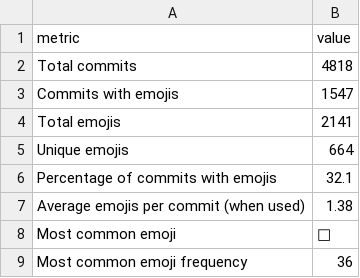
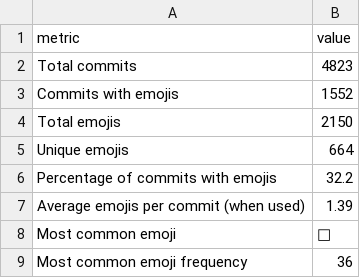
Before and after one commit to chicks-net/data-curated, a CSV file: individuals/chicks/github/commits-analysis/emoji-summary.csv, drawn as a sheet.

```diff
--- a/individuals/chicks/github/commits-analysis/emoji-summary.csv
+++ b/individuals/chicks/github/commits-analysis/emoji-summary.csv
@@ -1,8 +1,8 @@
 metric,value
-Total commits,4818
-Commits with emojis,1547
-Total emojis,2141
+Total commits,4823
+Commits with emojis,1552
+Total emojis,2150
 Unique emojis,664
-Percentage of commits with emojis,32.1
-Average emojis per commit (when used),1.38
+Percentage of commits with emojis,32.2
+Average emojis per commit (when used),1.39
 Most common emoji,🧼
```
Also changed, not shown: individuals/chicks/github/commits-analysis/emoji-by-repo.csv, individuals/chicks/github/commits-analysis/emoji-frequency.csv, 15 other files.
